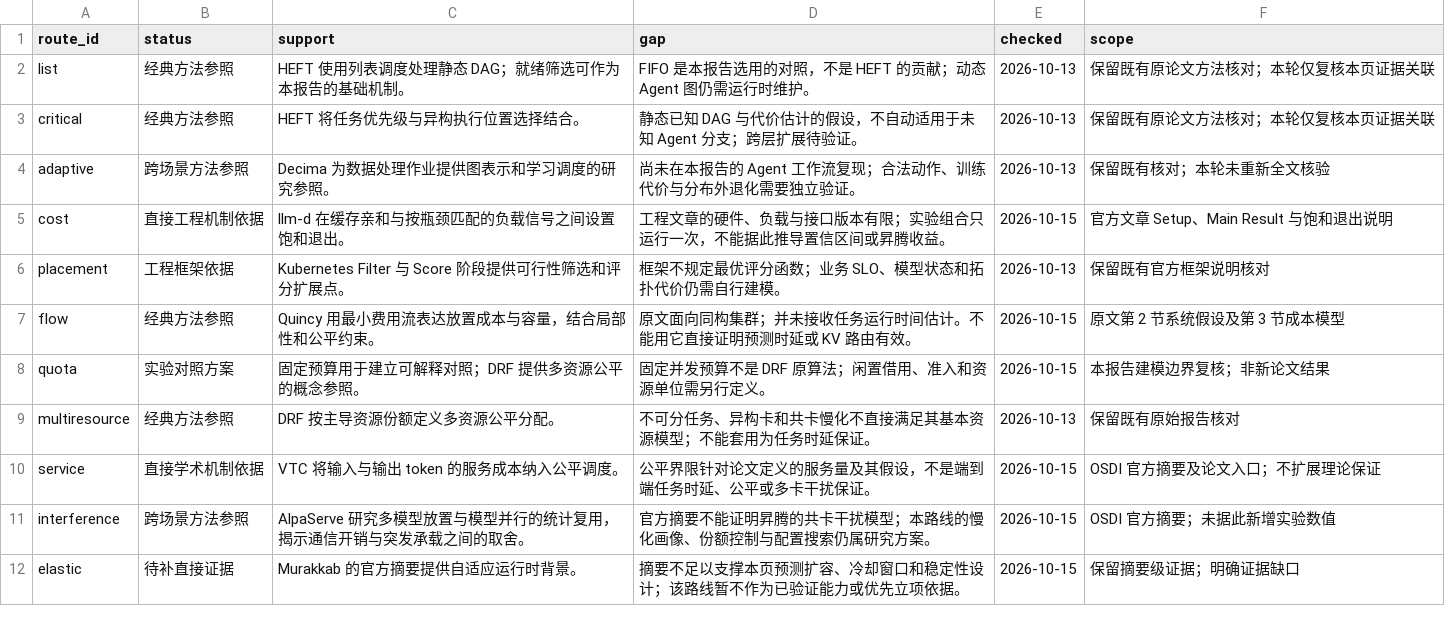
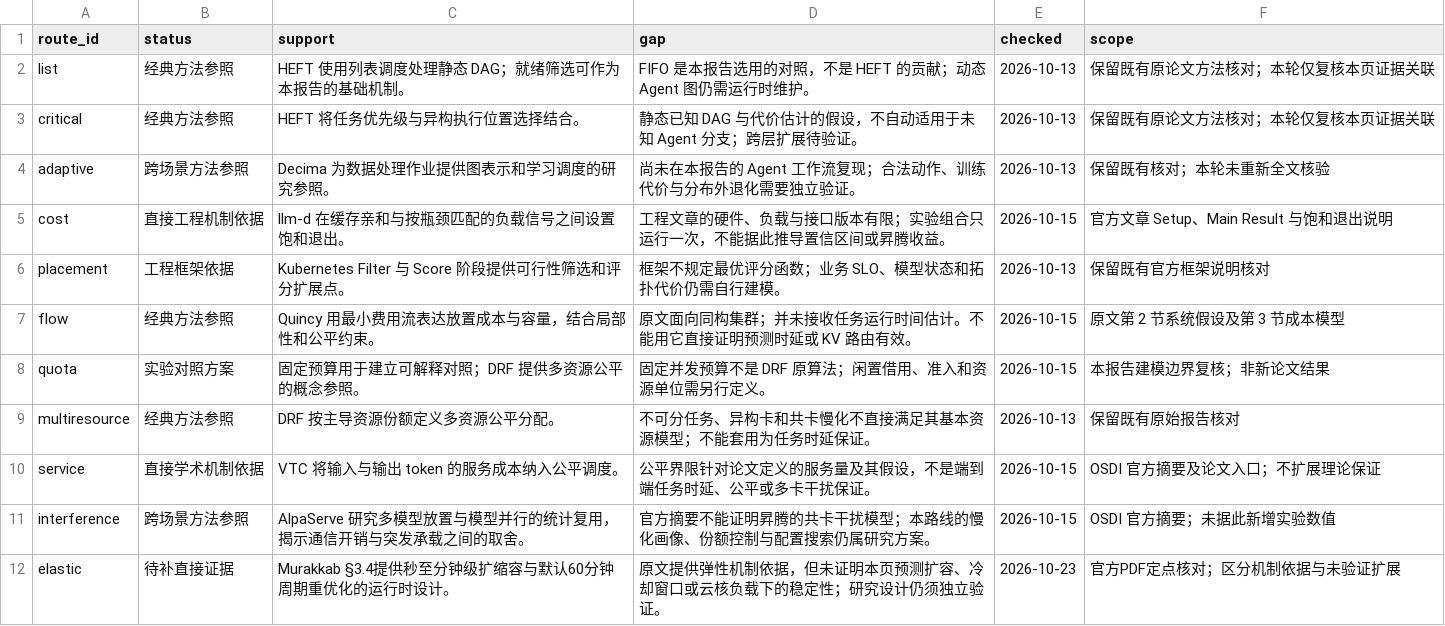
Before and after one commit to c1917797-bit/CCN-insight, a CSV file: research/agent-scheduling/route-evidence-audit.csv, drawn as a sheet.

```diff
--- a/research/agent-scheduling/route-evidence-audit.csv
+++ b/research/agent-scheduling/route-evidence-audit.csv
@@ -11,2 +11,2 @@ service,直接学术机制依据,VTC 将输入与输出 token 的服务成本纳
 interference,跨场景方法参照,AlpaServe 研究多模型放置与模型并行的统计复用，揭示通信开销与突发承载之间的取舍。,官方摘要不能证明昇腾的共卡干扰模型；本路线的慢化画像、份额控制与配置搜索仍属研究方案。,2026-10-15,OSDI 官方摘要；未据此新增实验数值
-elastic,待补直接证据,Murakkab 的官方摘要提供自适应运行时背景。,摘要不足以支撑本页预测扩容、冷却窗口和稳定性设计；该路线暂不作为已验证能力或优先立项依据。,2026-10-15,保留摘要级证据；明确证据缺口
+elastic,待补直接证据,Murakkab §3.4提供秒至分钟级扩缩容与默认60分钟周期重优化的运行时设计。,原文提供弹性机制依据，但未证明本页预测扩容、冷却窗口或云核负载下的稳定性；研究设计仍须独立验证。,2026-10-23,官方PDF定点核对；区分机制依据与未验证扩展
```
Also changed, not shown: research/agent-scheduling/evidence-reviews.csv, research/agent-scheduling/page-sections.csv, 55 other files.
